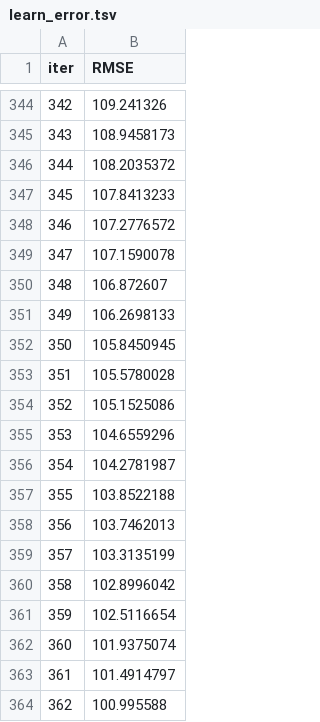
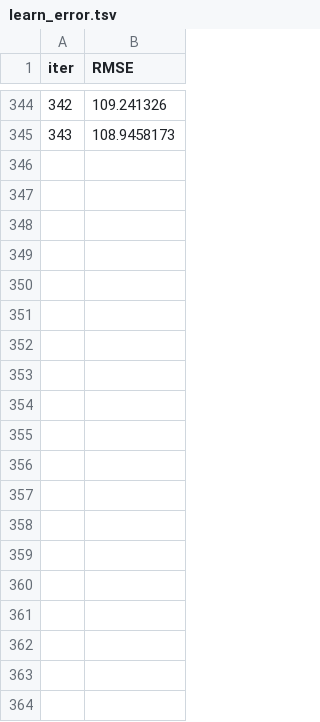
Before and after one commit to darinbtw/intensiv_3, a TSV file: catboost_info/learn_error.tsv, drawn as a sheet; only a part is shown, gaps mark what is left out; the diff covers the shown part only; the diff names each change by its address in the sheet, - before the commit and + after, or states it on an @@ line.

```diff
--- a/catboost_info/learn_error.tsv
+++ b/catboost_info/learn_error.tsv
-row 346: 344 | 108.2035372
-row 347: 345 | 107.8413233
-row 348: 346 | 107.2776572
-row 349: 347 | 107.1590078
-row 350: 348 | 106.872607
-row 351: 349 | 106.2698133
-row 352: 350 | 105.8450945
-row 353: 351 | 105.5780028
-row 354: 352 | 105.1525086
-row 355: 353 | 104.6559296
-row 356: 354 | 104.2781987
-row 357: 355 | 103.8522188
-row 358: 356 | 103.7462013
-row 359: 357 | 103.3135199
-row 360: 358 | 102.8996042
-row 361: 359 | 102.5116654
-row 362: 360 | 101.9375074
-row 363: 361 | 101.4914797
-row 364: 362 | 100.995588
```
Also changed, not shown: 78 removed rows elsewhere in this file, catboost_info/test_error.tsv, catboost_info/time_left.tsv, 8 other files.
